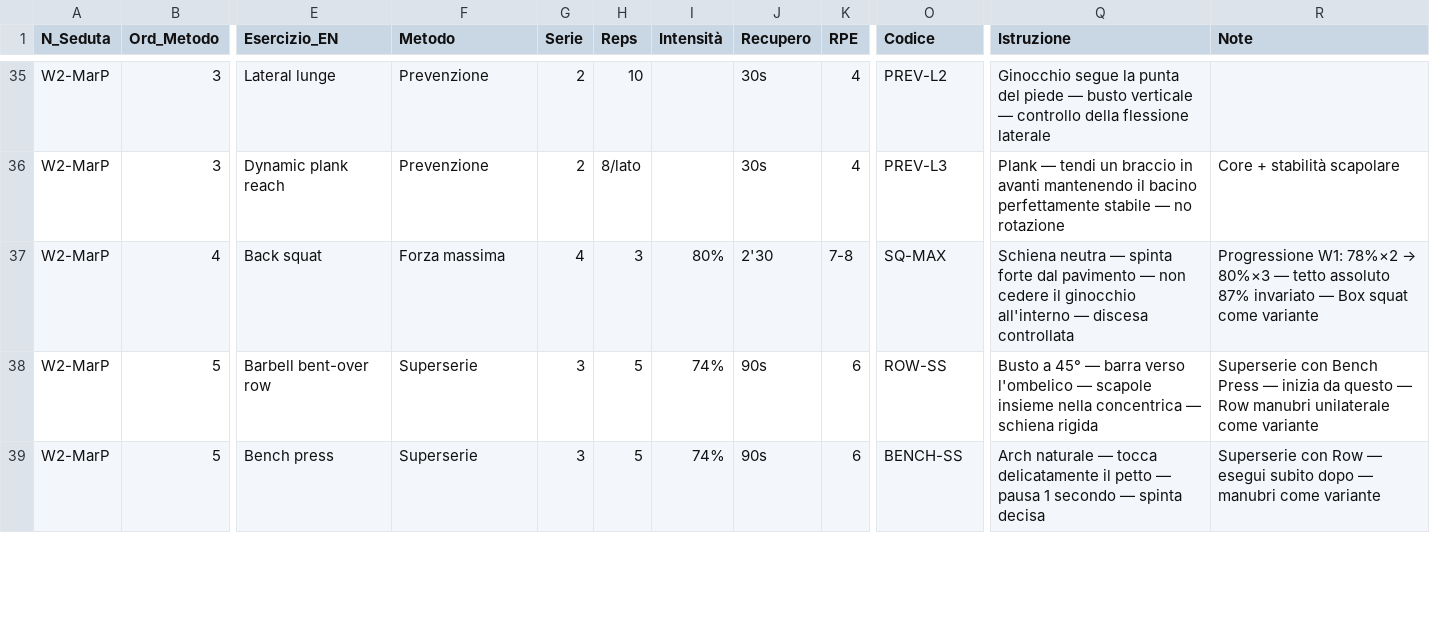
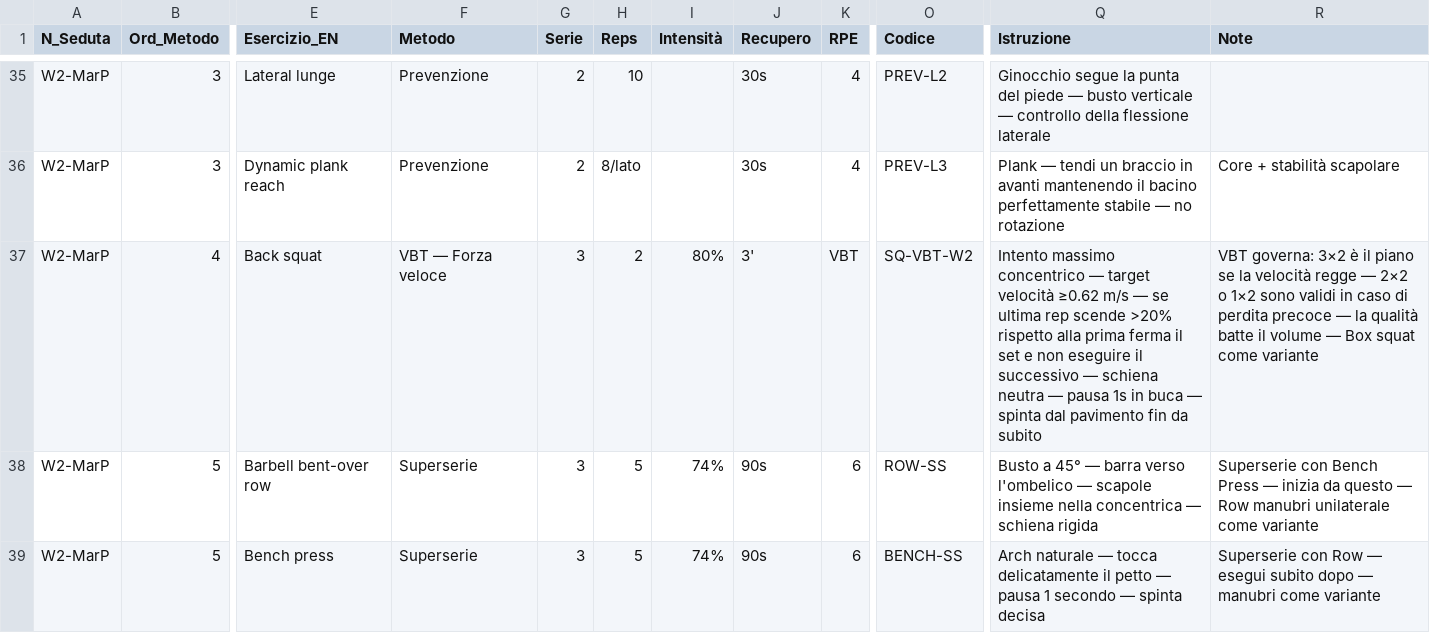
Before and after one commit to pamangiapane-lgtm/schede-allenamento, a CSV file: data/W2_Esercizi.csv, drawn as a sheet; only a part is shown, gaps mark what is left out; the diff names each change by its address in the sheet, - before the commit and + after, or states it on an @@ line.

```diff
--- a/data/W2_Esercizi.csv
+++ b/data/W2_Esercizi.csv
-F37 (Metodo): Forza massima
+F37 (Metodo): VBT — Forza veloce
-G37 (Serie): 4
+G37 (Serie): 3
-H37 (Reps): 3
+H37 (Reps): 2
-J37 (Recupero): 2'30
+J37 (Recupero): 3'
-K37 (RPE): 7-8
+K37 (RPE): VBT
-O37 (Codice): SQ-MAX
+O37 (Codice): SQ-VBT-W2
-Q37 (Istruzione): Schiena neutra — spinta forte dal pavimento — non cedere il ginocchio all'interno — discesa controllata
+Q37 (Istruzione): Intento massimo concentrico — target velocità ≥0.62 m/s — se ultima rep scende >20% rispetto alla prima ferma il set e non eseguire il successivo — schiena neutra — pausa 1s in buca — spinta dal pavimento fin da subito
@@ R37 (Note): Progressione W1: 78%×2 → 80%×3 — tetto assoluto 87% invariato — Box… → VBT governa: 3×2 è il piano se la velocità regge — 2×2 o 1×2 sono validi in caso di perdita precoce — la qualità batte il volume — Box… @@
```
